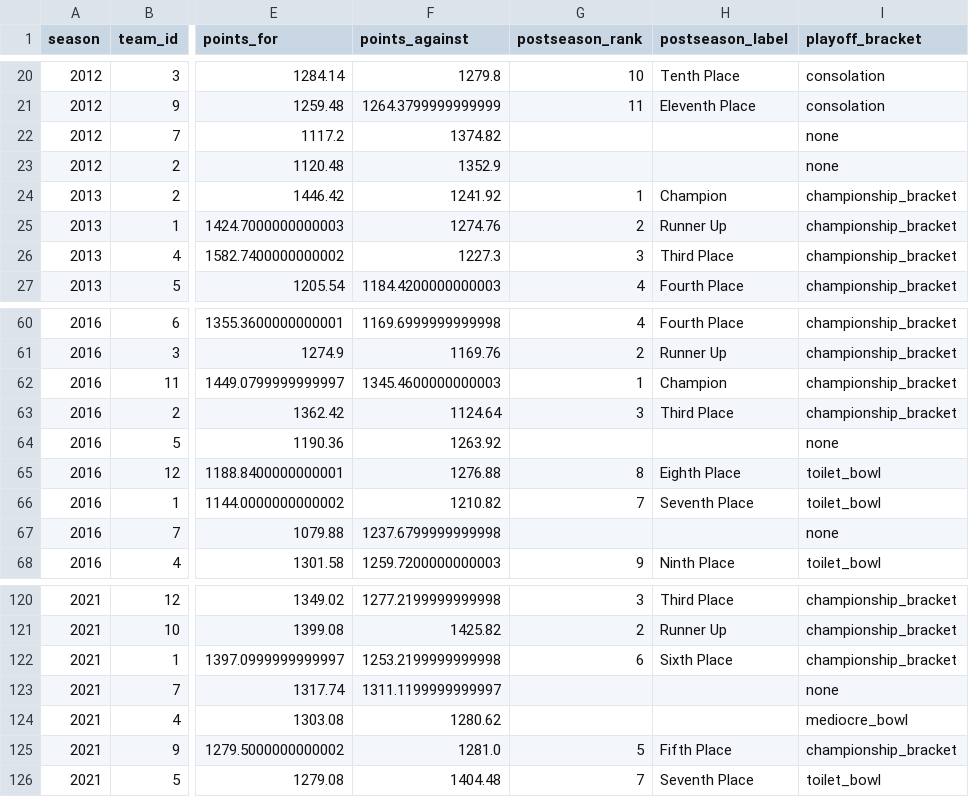
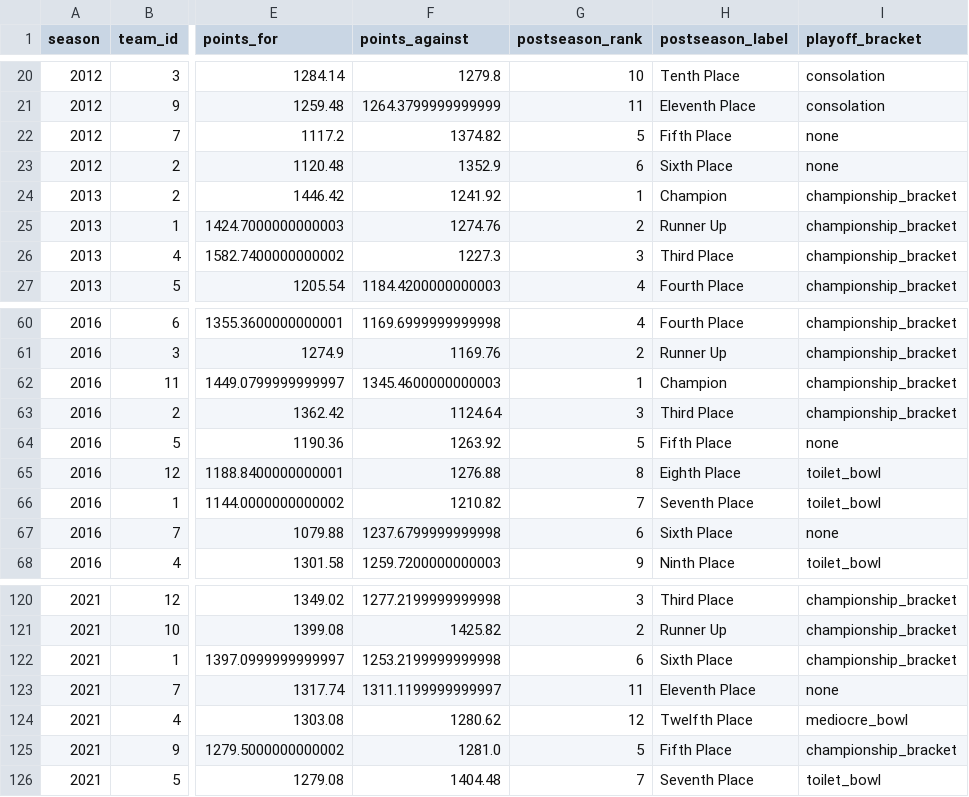
Before and after one commit to khoff3/Stag_League_Site, a CSV file: data/processed/star_schema/standings.csv, drawn as a sheet; only a part is shown, gaps mark what is left out; the diff names each change by its address in the sheet, - before the commit and + after, or states it on an @@ line.

```diff
--- a/data/processed/star_schema/standings.csv
+++ b/data/processed/star_schema/standings.csv
-G22 (postseason_rank): (empty)
+G22 (postseason_rank): 5
-H22 (postseason_label): (empty)
+H22 (postseason_label): Fifth Place
-G23 (postseason_rank): (empty)
+G23 (postseason_rank): 6
-H23 (postseason_label): (empty)
+H23 (postseason_label): Sixth Place
-G64 (postseason_rank): (empty)
+G64 (postseason_rank): 5
-H64 (postseason_label): (empty)
+H64 (postseason_label): Fifth Place
-G67 (postseason_rank): (empty)
+G67 (postseason_rank): 6
-H67 (postseason_label): (empty)
+H67 (postseason_label): Sixth Place
-G123 (postseason_rank): (empty)
+G123 (postseason_rank): 11
-H123 (postseason_label): (empty)
+H123 (postseason_label): Eleventh Place
-G124 (postseason_rank): (empty)
+G124 (postseason_rank): 12
-H124 (postseason_label): (empty)
+H124 (postseason_label): Twelfth Place
```
Also changed, not shown: data/processed/star_schema/games.csv, 1 other file.
